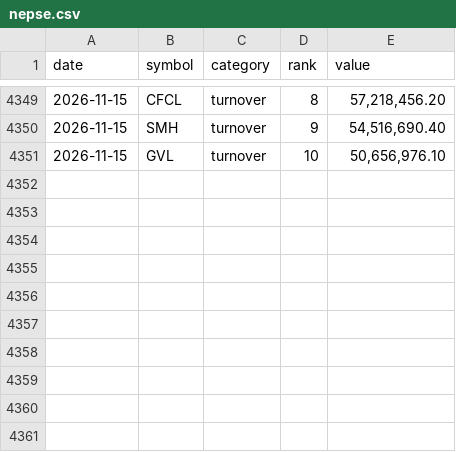
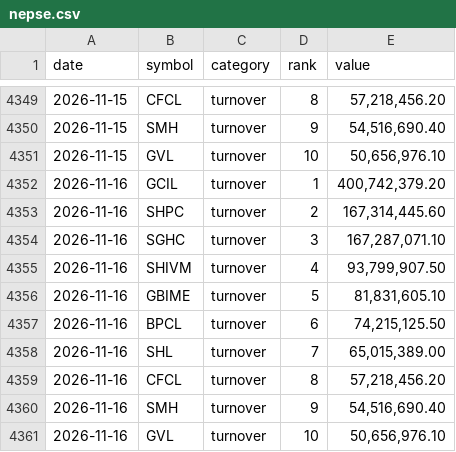
Before and after one commit to pralavkarki88-collab/nepse-scraper, a CSV file: nepse.csv, drawn as a sheet; only a part is shown, gaps mark what is left out; the diff names each change by its address in the sheet, - before the commit and + after, or states it on an @@ line.

```diff
--- a/nepse.csv
+++ b/nepse.csv
+row 4352: 2026-11-16 | GCIL | turnover | 1 | 400,742,379.20
+row 4353: 2026-11-16 | SHPC | turnover | 2 | 167,314,445.60
+row 4354: 2026-11-16 | SGHC | turnover | 3 | 167,287,071.10
+row 4355: 2026-11-16 | SHIVM | turnover | 4 | 93,799,907.50
+row 4356: 2026-11-16 | GBIME | turnover | 5 | 81,831,605.10
+row 4357: 2026-11-16 | BPCL | turnover | 6 | 74,215,125.50
+row 4358: 2026-11-16 | SHL | turnover | 7 | 65,015,389.00
+row 4359: 2026-11-16 | CFCL | turnover | 8 | 57,218,456.20
+row 4360: 2026-11-16 | SMH | turnover | 9 | 54,516,690.40
+row 4361: 2026-11-16 | GVL | turnover | 10 | 50,656,976.10
```
Also changed, not shown: 1 other file.
